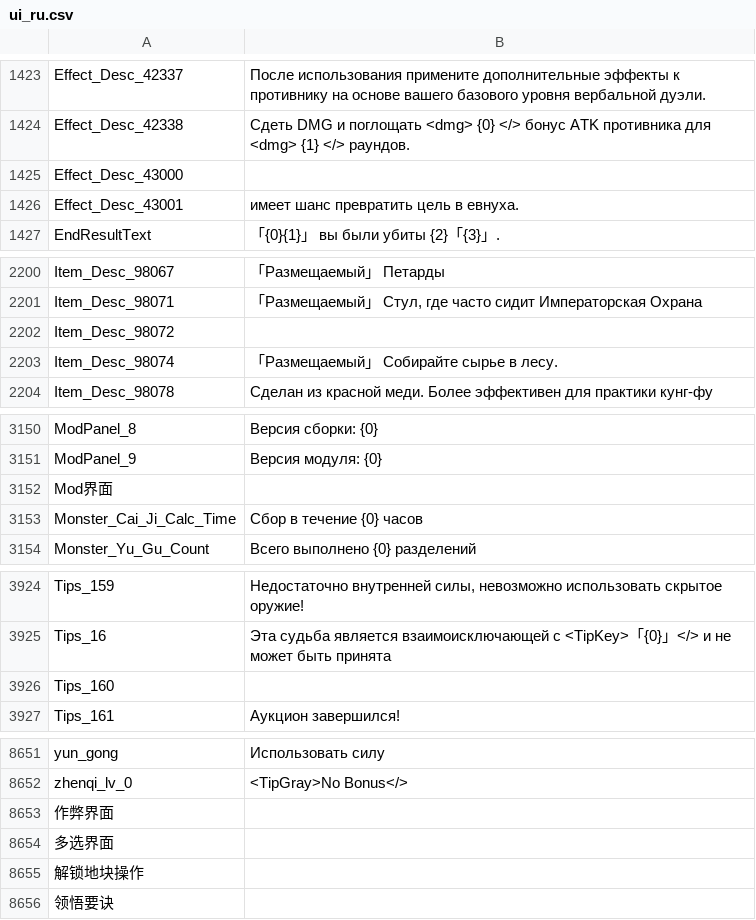
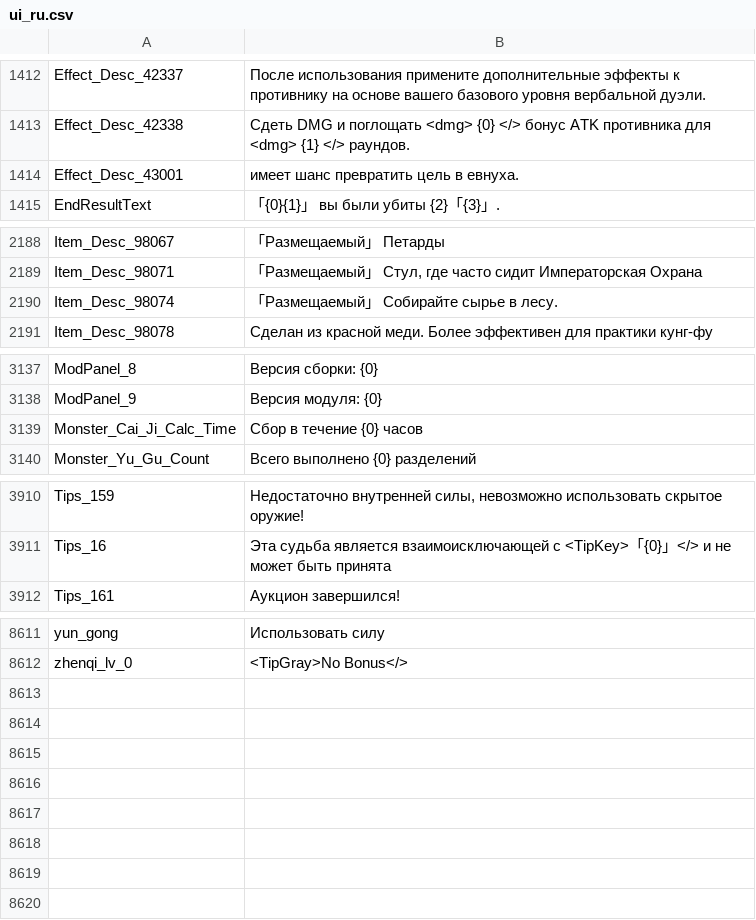
Before and after one commit to BukhtiyarovS/mkf, a CSV file: 1.2/HMS_00-WindowsNoEditor_Rus/HMS_00/Content/Etc/Localization/ui_ru.csv, drawn as a sheet; only a part is shown, gaps mark what is left out; the diff covers the shown part only.

```diff
--- a/1.2/HMS_00-WindowsNoEditor_Rus/HMS_00/Content/Etc/Localization/ui_ru.csv
+++ b/1.2/HMS_00-WindowsNoEditor_Rus/HMS_00/Content/Etc/Localization/ui_ru.csv
@@ -1424,3 +1413,2 @@ Effect_Desc_42337,После использования примените до
 Effect_Desc_42338,Сдеть DMG и поглощать <dmg> {0} </> бонус ATK противника для <dmg> {1} </> раундов.
-Effect_Desc_43000,
 Effect_Desc_43001, имеет шанс превратить цель в евнуха.
@@ -2201,3 +2189,2 @@ Item_Desc_98067,「Размещаемый」 Петарды
 Item_Desc_98071,"「Размещаемый」 Стул, где часто сидит Императорская Охрана"
-Item_Desc_98072,
 Item_Desc_98074,「Размещаемый」 Собирайте сырье в лесу.
@@ -3151,3 +3138,2 @@ ModPanel_8,Версия сборки: {0}
 ModPanel_9,Версия модуля: {0}
-Mod界面,
 Monster_Cai_Ji_Calc_Time,Сбор в течение {0} часов
@@ -3925,3 +3911,2 @@ Tips_159,"Недостаточно внутренней силы, невозмо
 Tips_16,Эта судьба является взаимоисключающей с <TipKey>「{0}」</> и не может быть принята
-Tips_160,
 Tips_161,Аукцион завершился!
@@ -8652,5 +8612 @@ yun_gong,Использовать силу
 zhenqi_lv_0,<TipGray>No Bonus</>
-作弊界面,
-多选界面,
-解锁地块操作,
-领悟要诀,
```
Also changed, not shown: 36 removed rows elsewhere in this file, 6 other files.
